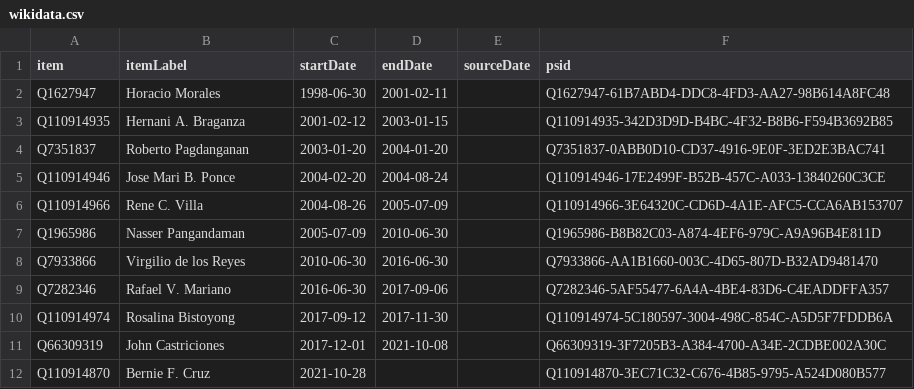
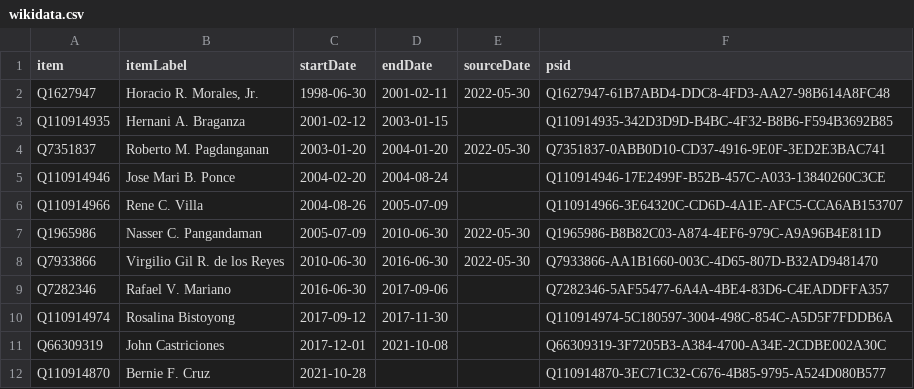
Before and after one commit to every-politician-scrapers/philippines-ministers, a CSV file: sources/agrarian-reform-secretary/wikidata.csv, drawn as a sheet.

```diff
--- a/sources/agrarian-reform-secretary/wikidata.csv
+++ b/sources/agrarian-reform-secretary/wikidata.csv
@@ -1,9 +1,9 @@
 item,itemLabel,startDate,endDate,sourceDate,psid
-Q1627947,Horacio Morales,1998-06-30,2001-02-11,,Q1627947-61B7ABD4-DDC8-4FD3-AA27-98B614A8FC48
+Q1627947,"Horacio R. Morales, Jr.",1998-06-30,2001-02-11,2022-05-30,Q1627947-61B7ABD4-DDC8-4FD3-AA27-98B614A8FC48
 Q110914935,Hernani A. Braganza,2001-02-12,2003-01-15,,Q110914935-342D3D9D-B4BC-4F32-B8B6-F594B3692B85
-Q7351837,Roberto Pagdanganan,2003-01-20,2004-01-20,,Q7351837-0ABB0D10-CD37-4916-9E0F-3ED2E3BAC741
+Q7351837,Roberto M. Pagdanganan,2003-01-20,2004-01-20,2022-05-30,Q7351837-0ABB0D10-CD37-4916-9E0F-3ED2E3BAC741
 Q110914946,Jose Mari B. Ponce,2004-02-20,2004-08-24,,Q110914946-17E2499F-B52B-457C-A033-13840260C3CE
 Q110914966,Rene C. Villa,2004-08-26,2005-07-09,,Q110914966-3E64320C-CD6D-4A1E-AFC5-CCA6AB153707
-Q1965986,Nasser Pangandaman,2005-07-09,2010-06-30,,Q1965986-B8B82C03-A874-4EF6-979C-A9A96B4E811D
-Q7933866,Virgilio de los Reyes,2010-06-30,2016-06-30,,Q7933866-AA1B1660-003C-4D65-807D-B32AD9481470
+Q1965986,Nasser C. Pangandaman,2005-07-09,2010-06-30,2022-05-30,Q1965986-B8B82C03-A874-4EF6-979C-A9A96B4E811D
+Q7933866,Virgilio Gil R. de los Reyes,2010-06-30,2016-06-30,2022-05-30,Q7933866-AA1B1660-003C-4D65-807D-B32AD9481470
 Q7282346,Rafael V. Mariano,2016-06-30,2017-09-06,,Q7282346-5AF55477-6A4A-4BE4-83D6-C4EADDFFA357
```
Also changed, not shown: sources/agrarian-reform-secretary/diff.csv.
